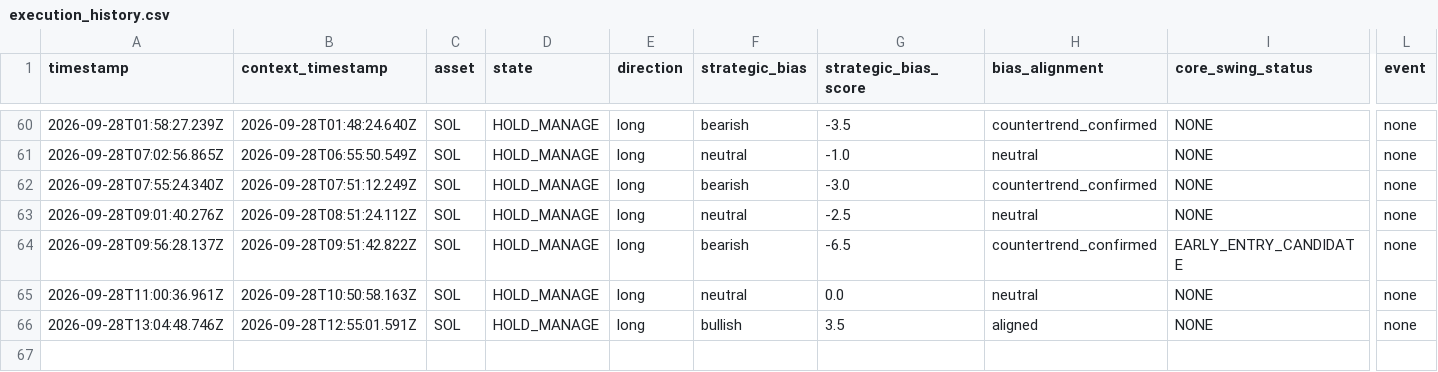
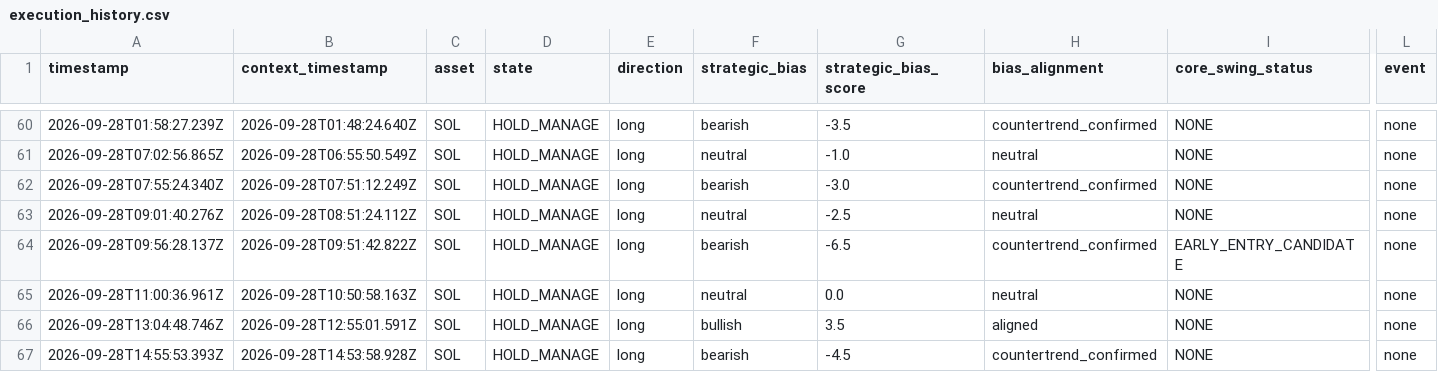
Before and after one commit to themooje412/btc-market-data-collector, a CSV file: assets/sol/execution_history.csv, drawn as a sheet; only a part is shown, gaps mark what is left out; rows hold the shown columns only; the diff names each change by its address in the sheet, - before the commit and + after, or states it on an @@ line.

```diff
--- a/assets/sol/execution_history.csv
+++ b/assets/sol/execution_history.csv
+row 67: 2026-09-28T14:55:53.393Z | 2026-09-28T14:53:58.928Z | SOL | HOLD_MANAGE | long | bearish | -4.5 | countertrend_confirmed | NONE | none
```
Also changed, not shown: assets/eth/execution_history.csv, assets/zec/execution_history.csv, 13 other files.
